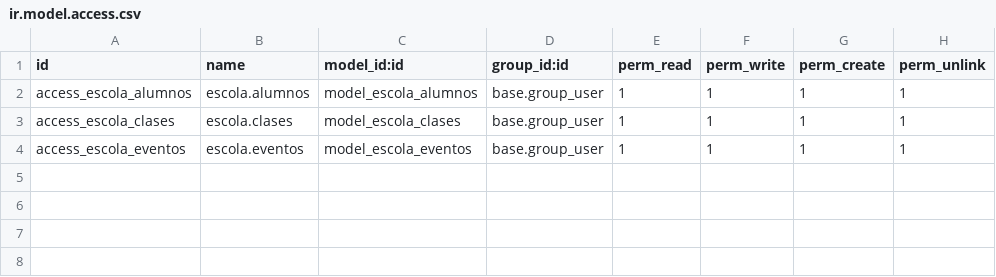
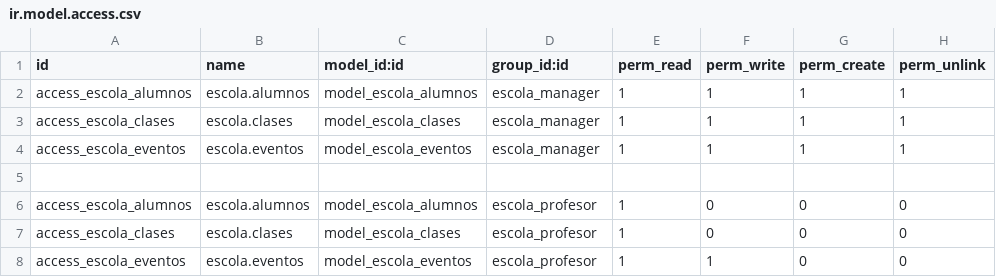
Before and after one commit to SofiaGracia/SGE, a CSV file: security/ir.model.access.csv, drawn as a sheet.

Commit message:
Afegim dos grups nous a security.xml, canviem el ir.model.access.csv i afegim al __manifes__.py la linia "security/security.xml," davant de la se ir.model.access.csv

```diff
--- a/security/ir.model.access.csv
+++ b/security/ir.model.access.csv
@@ -1,4 +1,8 @@
 id,name,model_id:id,group_id:id,perm_read,perm_write,perm_create,perm_unlink
-access_escola_alumnos,escola.alumnos,model_escola_alumnos,base.group_user,1,1,1,1
-access_escola_clases,escola.clases,model_escola_clases,base.group_user,1,1,1,1
-access_escola_eventos,escola.eventos,model_escola_eventos,base.group_user,1,1,1,1
+access_escola_alumnos,escola.alumnos,model_escola_alumnos,escola_manager,1,1,1,1
+access_escola_clases,escola.clases,model_escola_clases,escola_manager,1,1,1,1
+access_escola_eventos,escola.eventos,model_escola_eventos,escola_manager,1,1,1,1
+
+access_escola_alumnos,escola.alumnos,model_escola_alumnos,escola_profesor,1,0,0,0
+access_escola_clases,escola.clases,model_escola_clases,escola_profesor,1,0,0,0
+access_escola_eventos,escola.eventos,model_escola_eventos,escola_profesor,1,1,0,0
```
Also changed, not shown: 3 other files.
